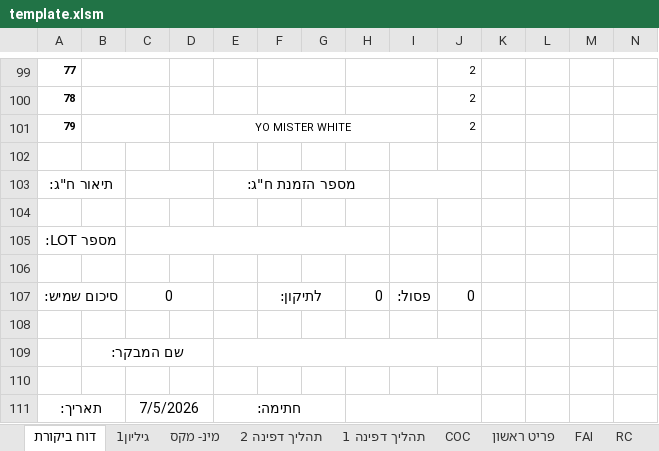
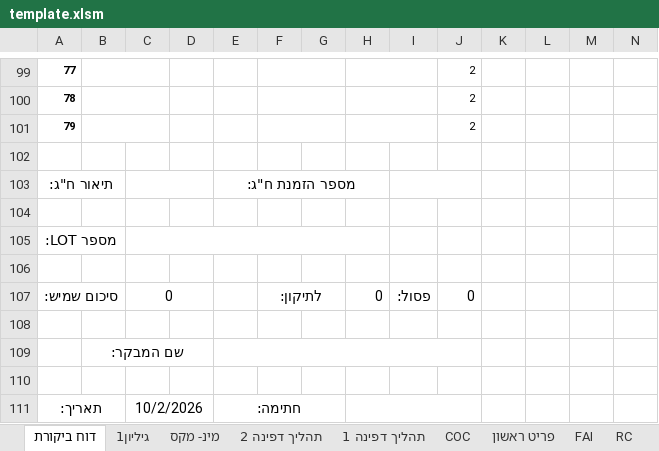
Before and after one commit to royavidan/PdfEditor, an Excel workbook: template.xlsm, sheet דוח ביקורת, drawn as a sheet; only a part is shown, gaps mark what is left out; values as stored, in another font and other column widths than the file's, no borders; conditional formats not drawn; the diff names each change by its address in the sheet, - before the commit and + after, or states it on an @@ line.

```diff
--- a/template.xlsm (sheet דוח ביקורת)
+++ b/template.xlsm (sheet דוח ביקורת)
-D101: YO MISTER WHITE
+D101: (empty)
-D101:I101 merged
+F101:G101 merged
+H101:I101 merged
-C111: 7/5/2026
+C111: 10/2/2026
```
Also changed, not shown: sheet מינ- מקס, sheet פריט ראשון, sheet COC, sheet תהליך דפינה 1, sheet FAI, sheet תהליך דפינה 2.
